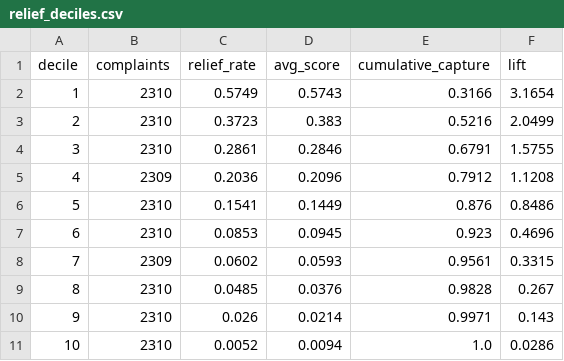
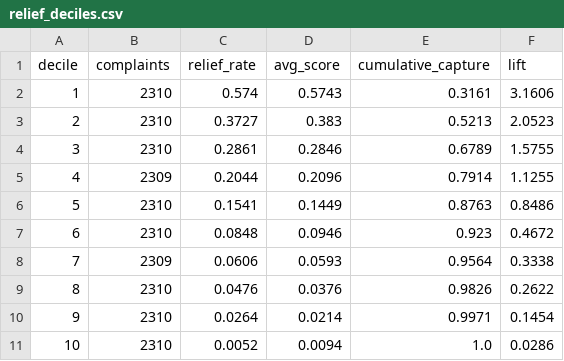
Before and after one commit to ej770/consumer-complaint-intelligence, a CSV file: outputs/tables/relief_deciles.csv, drawn as a sheet.

```diff
--- a/outputs/tables/relief_deciles.csv
+++ b/outputs/tables/relief_deciles.csv
@@ -1,11 +1,11 @@
 decile,complaints,relief_rate,avg_score,cumulative_capture,lift
-1,2310,0.5749,0.5743,0.3166,3.1654
-2,2310,0.3723,0.383,0.5216,2.0499
-3,2310,0.2861,0.2846,0.6791,1.5755
-4,2309,0.2036,0.2096,0.7912,1.1208
-5,2310,0.1541,0.1449,0.876,0.8486
-6,2310,0.0853,0.0945,0.923,0.4696
-7,2309,0.0602,0.0593,0.9561,0.3315
-8,2310,0.0485,0.0376,0.9828,0.267
-9,2310,0.026,0.0214,0.9971,0.143
+1,2310,0.574,0.5743,0.3161,3.1606
+2,2310,0.3727,0.383,0.5213,2.0523
+3,2310,0.2861,0.2846,0.6789,1.5755
+4,2309,0.2044,0.2096,0.7914,1.1255
+5,2310,0.1541,0.1449,0.8763,0.8486
+6,2310,0.0848,0.0946,0.923,0.4672
+7,2309,0.0606,0.0593,0.9564,0.3338
+8,2310,0.0476,0.0376,0.9826,0.2622
+9,2310,0.0264,0.0214,0.9971,0.1454
 10,2310,0.0052,0.0094,1.0,0.0286
```
Also changed, not shown: outputs/tables/routing_automation.csv, outputs/tables/routing_confusion.csv, 9 other files.
